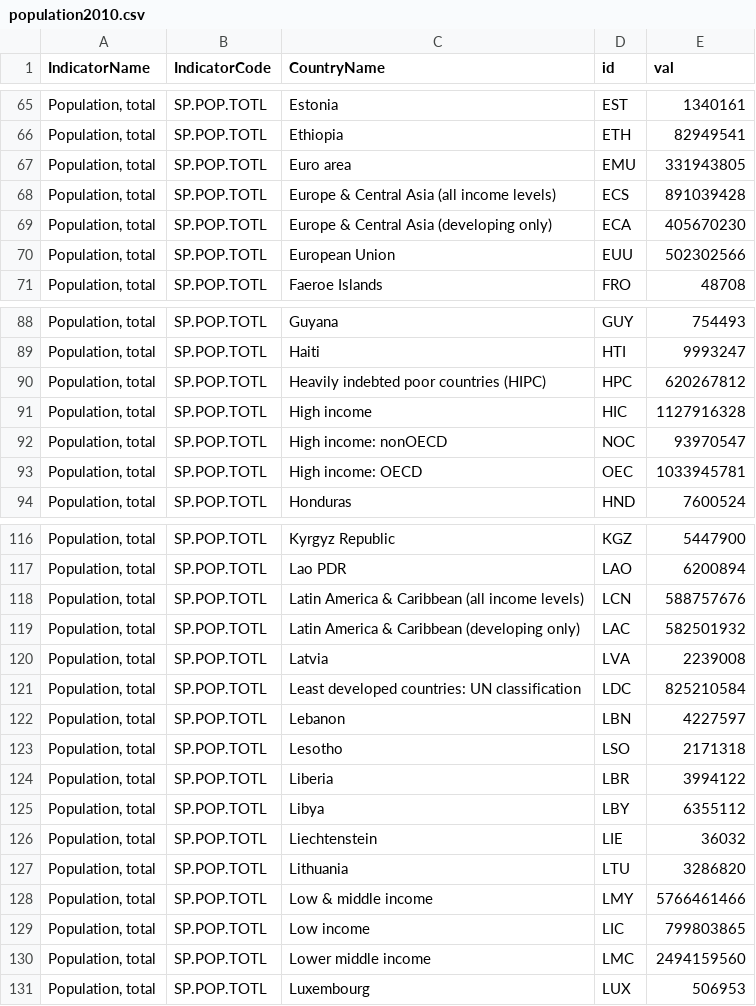
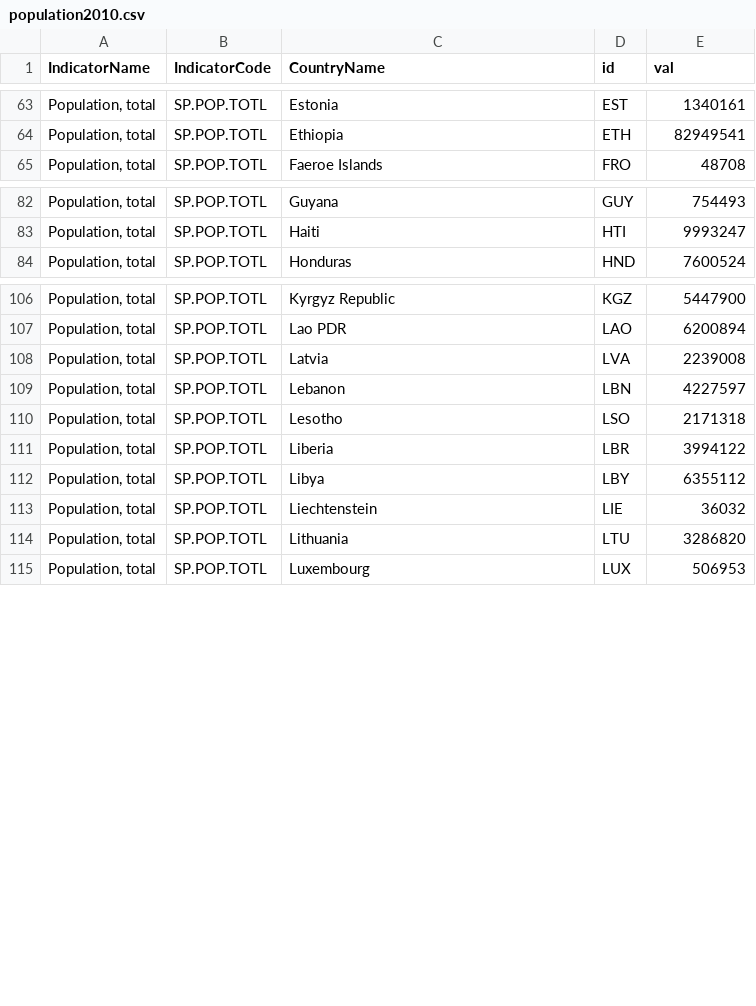
Before and after one commit to Matz13/d3mapper, a CSV file: population2010.csv, drawn as a sheet; only a part is shown, gaps mark what is left out; the diff covers the shown part only; the diff names each change by its address in the sheet, - before the commit and + after, or states it on an @@ line.

```diff
--- a/population2010.csv
+++ b/population2010.csv
-row 67: Population, total | SP.POP.TOTL | Euro area | EMU | 331943805
-row 68: Population, total | SP.POP.TOTL | Europe & Central Asia (all income levels) | ECS | 891039428
-row 69: Population, total | SP.POP.TOTL | Europe & Central Asia (developing only) | ECA | 405670230
-row 70: Population, total | SP.POP.TOTL | European Union | EUU | 502302566
-row 90: Population, total | SP.POP.TOTL | Heavily indebted poor countries (HIPC) | HPC | 620267812
-row 91: Population, total | SP.POP.TOTL | High income | HIC | 1127916328
-row 92: Population, total | SP.POP.TOTL | High income: nonOECD | NOC | 93970547
-row 93: Population, total | SP.POP.TOTL | High income: OECD | OEC | 1033945781
-row 118: Population, total | SP.POP.TOTL | Latin America & Caribbean (all income levels) | LCN | 588757676
-row 119: Population, total | SP.POP.TOTL | Latin America & Caribbean (developing only) | LAC | 582501932
-row 121: Population, total | SP.POP.TOTL | Least developed countries: UN classification | LDC | 825210584
-row 128: Population, total | SP.POP.TOTL | Low & middle income | LMY | 5766461466
-row 129: Population, total | SP.POP.TOTL | Low income | LIC | 799803865
-row 130: Population, total | SP.POP.TOTL | Lower middle income | LMC | 2494159560
```
Also changed, not shown: 11 removed rows elsewhere in this file, 2 other files.
